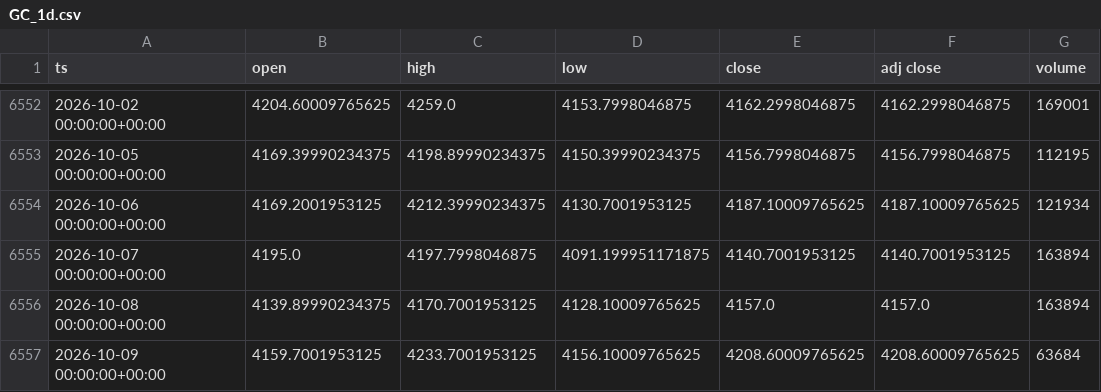
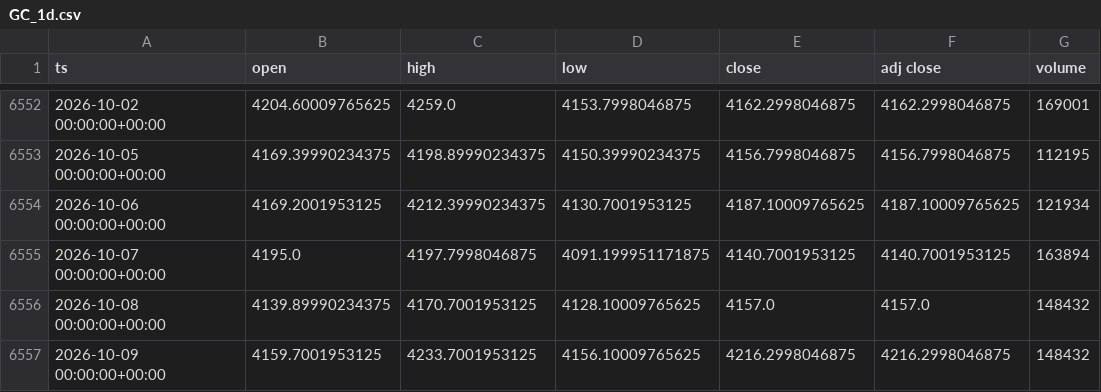
Before and after one commit to dayfartrade/north, a CSV file: data/gc/GC_1d.csv, drawn as a sheet; only a part is shown, gaps mark what is left out.

```diff
--- a/data/gc/GC_1d.csv
+++ b/data/gc/GC_1d.csv
@@ -6555,3 +6555,3 @@ ts,open,high,low,close,adj close,volume
 2026-10-07 00:00:00+00:00,4195.0,4197.7998046875,4091.199951171875,4140.7001953125,4140.7001953125,163894
-2026-10-08 00:00:00+00:00,4139.89990234375,4170.7001953125,4128.10009765625,4157.0,4157.0,163894
-2026-10-09 00:00:00+00:00,4159.7001953125,4233.7001953125,4156.10009765625,4208.60009765625,4208.60009765625,63684
+2026-10-08 00:00:00+00:00,4139.89990234375,4170.7001953125,4128.10009765625,4157.0,4157.0,148432
+2026-10-09 00:00:00+00:00,4159.7001953125,4233.7001953125,4156.10009765625,4216.2998046875,4216.2998046875,148432
```
